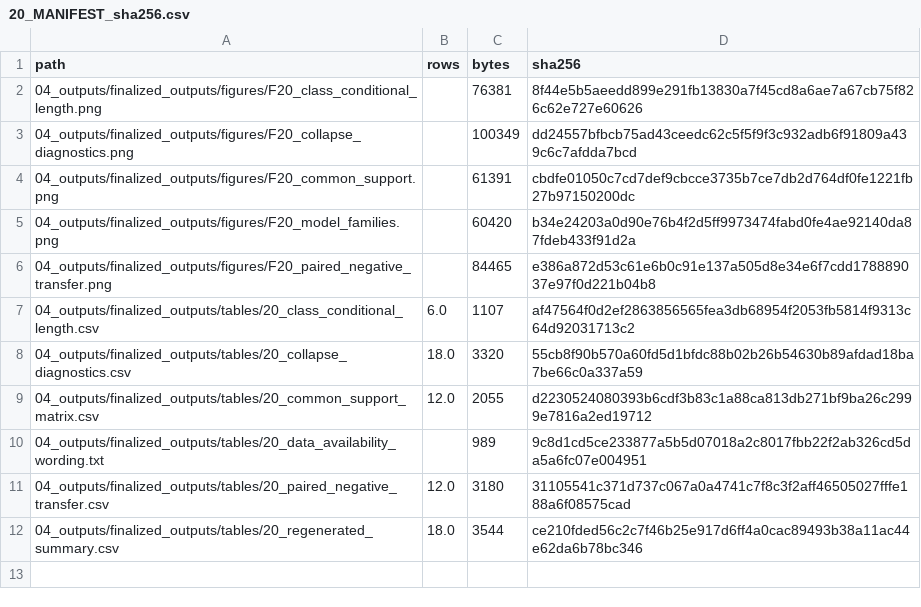
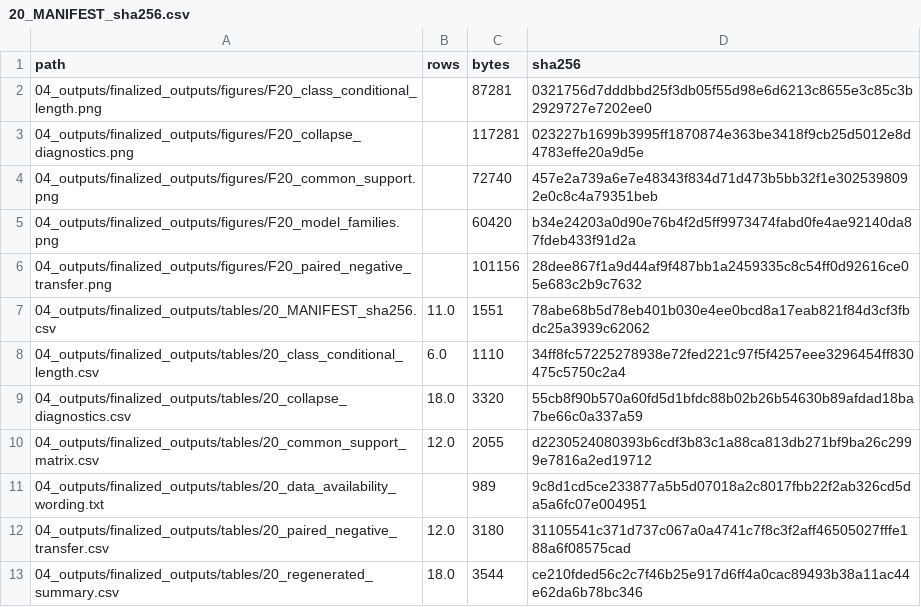
Before and after one commit to Sefayet-Alam/Cross-Corpus-Bengali-Sarcasm-Detection, a CSV file: 04_outputs/finalized_outputs/tables/20_MANIFEST_sha256.csv, drawn as a sheet.

```diff
--- a/04_outputs/finalized_outputs/tables/20_MANIFEST_sha256.csv
+++ b/04_outputs/finalized_outputs/tables/20_MANIFEST_sha256.csv
@@ -1,8 +1,9 @@
 path,rows,bytes,sha256
-04_outputs/finalized_outputs/figures/F20_class_conditional_length.png,,76381,8f44e5b5aeedd899e291fb13830a7f45cd8a6ae7a67cb75f826c62e727e60626
-04_outputs/finalized_outputs/figures/F20_collapse_diagnostics.png,,100349,dd24557bfbcb75ad43ceedc62c5f5f9f3c932adb6f91809a439c6c7afdda7bcd
-04_outputs/finalized_outputs/figures/F20_common_support.png,,61391,cbdfe01050c7cd7def9cbcce3735b7ce7db2d764df0fe1221fb27b97150200dc
+04_outputs/finalized_outputs/figures/F20_class_conditional_length.png,,87281,0321756d7dddbbd25f3db05f55d98e6d6213c8655e3c85c3b2929727e7202ee0
+04_outputs/finalized_outputs/figures/F20_collapse_diagnostics.png,,117281,023227b1699b3995ff1870874e363be3418f9cb25d5012e8d4783effe20a9d5e
+04_outputs/finalized_outputs/figures/F20_common_support.png,,72740,457e2a739a6e7e48343f834d71d473b5bb32f1e3025398092e0c8c4a79351beb
 04_outputs/finalized_outputs/figures/F20_model_families.png,,60420,b34e24203a0d90e76b4f2d5ff9973474fabd0fe4ae92140da87fdeb433f91d2a
-04_outputs/finalized_outputs/figures/F20_paired_negative_transfer.png,,84465,e386a872d53c61e6b0c91e137a505d8e34e6f7cdd178889037e97f0d221b04b8
-04_outputs/finalized_outputs/tables/20_class_conditional_length.csv,6.0,1107,af47564f0d2ef2863856565fea3db68954f2053fb5814f9313c64d92031713c2
+04_outputs/finalized_outputs/figures/F20_paired_negative_transfer.png,,101156,28dee867f1a9d44af9f487bb1a2459335c8c54ff0d92616ce05e683c2b9c7632
+04_outputs/finalized_outputs/tables/20_MANIFEST_sha256.csv,11.0,1551,78abe68b5d78eb401b030e4ee0bcd8a17eab821f84d3cf3fbdc25a3939c62062
+04_outputs/finalized_outputs/tables/20_class_conditional_length.csv,6.0,1110,34ff8fc57225278938e72fed221c97f5f4257eee3296454ff830475c5750c2a4
 04_outputs/finalized_outputs/tables/20_collapse_diagnostics.csv,18.0,3320,55cb8f90b570a60fd5d1bfdc88b02b26b54630b89afdad18ba7be66c0a337a59
```
Also changed, not shown: 04_outputs/finalized_outputs/tables/20_class_conditional_length.csv, 56 other files.
